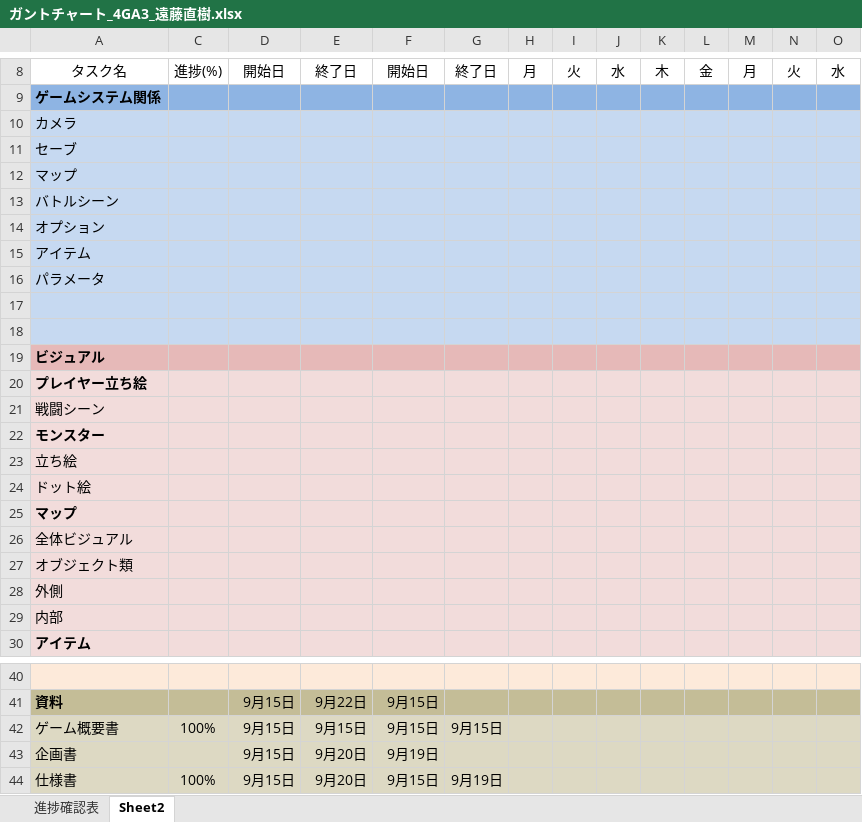
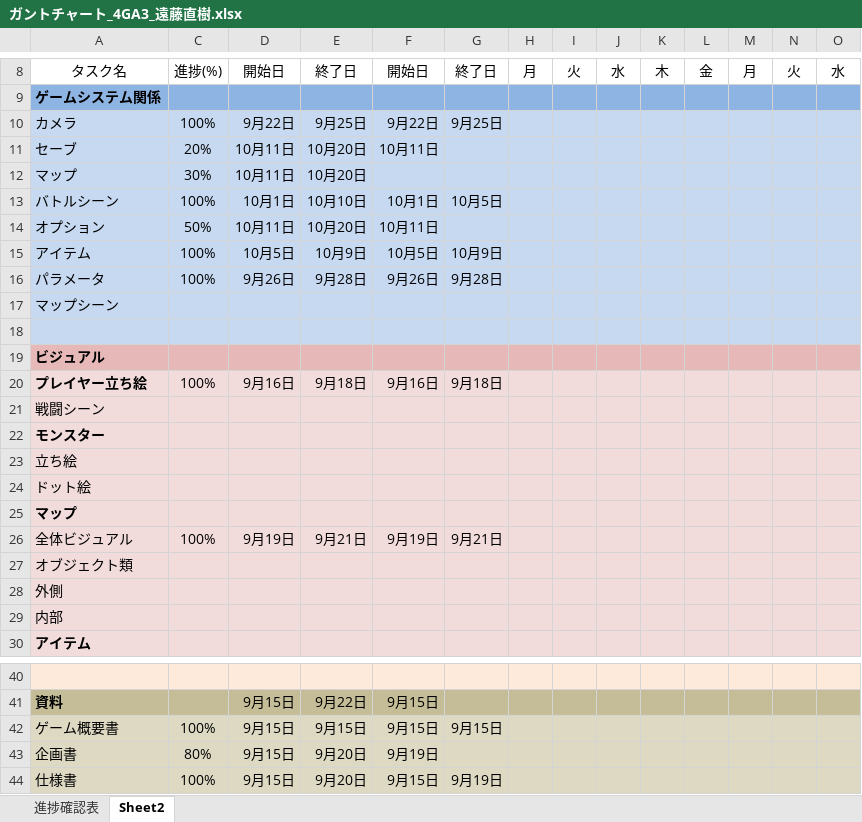
Before and after one commit to motineko-saka/2026_Winter_Game, an Excel workbook: 資料/ガントチャート_4GA3_遠藤直樹.xlsx, sheet Sheet2, drawn as a sheet; only a part is shown, gaps mark what is left out; values as stored, in another font and other column widths than the file's, no borders; conditional formats not drawn; removed rows and columns are numbered as before the commit, all else as after; rows hold the shown columns only; the diff names each change by its address in the sheet, - before the commit and + after, or states it on an @@ line.

```diff
--- a/資料/ガントチャート_4GA3_遠藤直樹.xlsx (sheet Sheet2)
+++ b/資料/ガントチャート_4GA3_遠藤直樹.xlsx (sheet Sheet2)
-row 10: カメラ
-row 11: セーブ
-row 12: マップ
-row 13: バトルシーン
-row 14: オプション
-row 15: アイテム
+row 10: カメラ | 100% | 9月22日 | 9月25日 | 9月22日 | 9月25日
+row 11: セーブ | 20% | 10月11日 | 10月20日 | 10月11日
+row 12: マップ | 30% | 10月11日 | 10月20日
+row 13: バトルシーン | 100% | 10月1日 | 10月10日 | 10月1日 | 10月5日
+row 14: オプション | 50% | 10月11日 | 10月20日 | 10月11日
+row 15: アイテム | 100% | 10月5日 | 10月9日 | 10月5日 | 10月9日
+row 16: パラメータ | 100% | 9月26日 | 9月28日 | 9月26日 | 9月28日
-A17: パラメータ
+A17: マップシーン
-row 17: (empty)
-row 20: プレイヤー立ち絵
+row 20: プレイヤー立ち絵 | 100% | 9月16日 | 9月18日 | 9月16日 | 9月18日
-row 26: 全体ビジュアル
+row 26: 全体ビジュアル | 100% | 9月19日 | 9月21日 | 9月19日 | 9月21日
-C43: (empty)
+C43: 80%
```
Also changed, not shown: 資料/ゲーム仕様書_4GA3_遠藤直樹_随時更新.xlsx, 50 other files.
